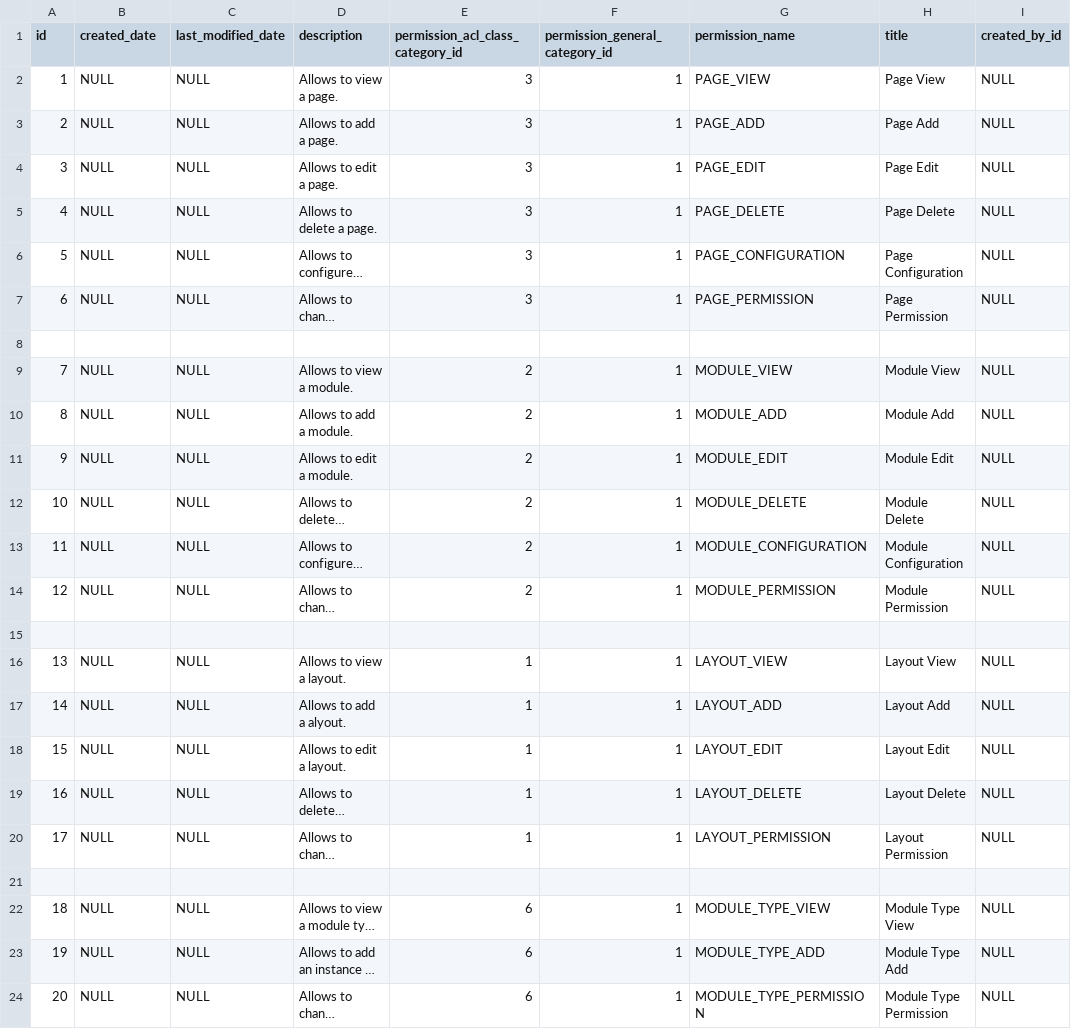
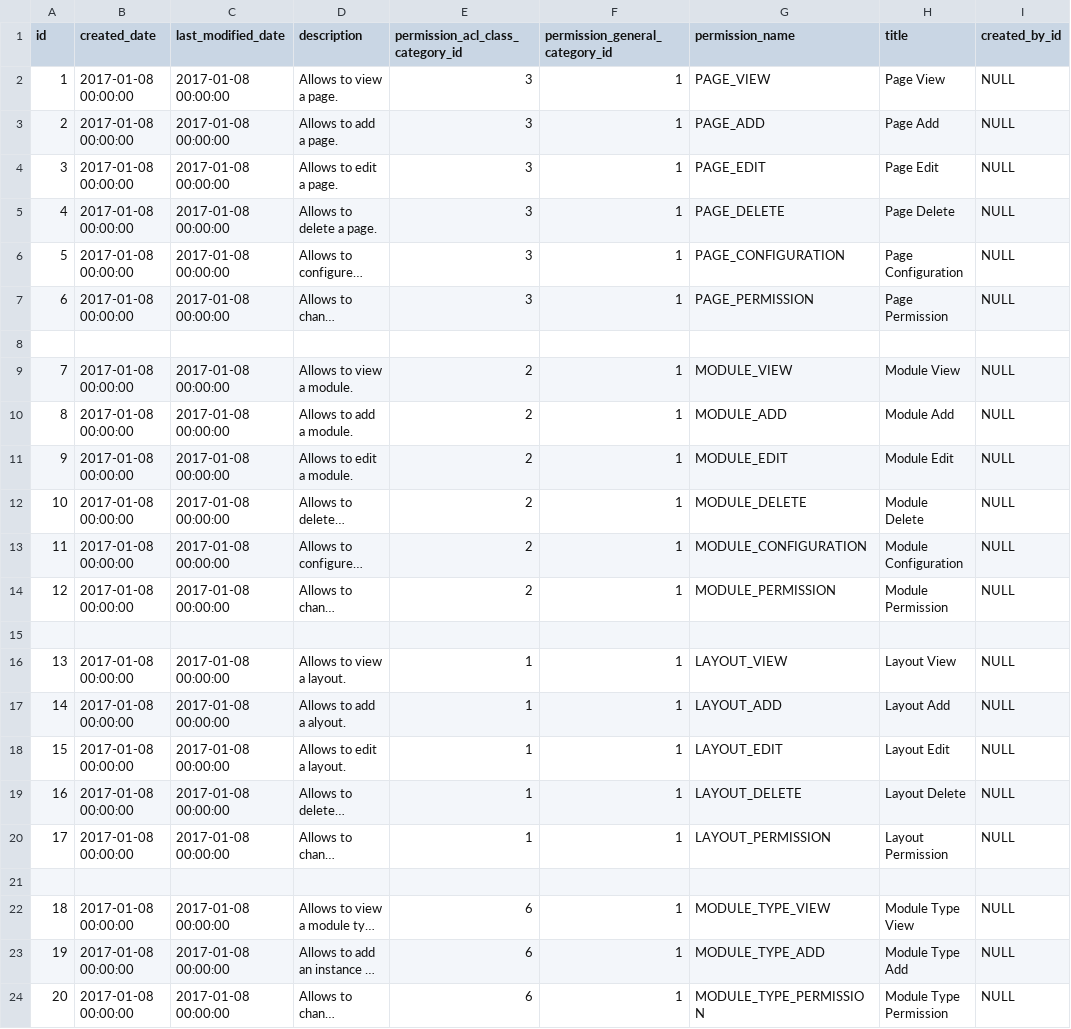
Before and after one commit to abixen/abixen-platform, a CSV file: abixen-platform-core/src/main/resources/liquibase/import/data/permission-data.csv, drawn as a sheet; only a part is shown; long unchanged cells end in …; the diff names each change by its address in the sheet, - before the commit and + after, or states it on an @@ line.

```diff
--- a/abixen-platform-core/src/main/resources/liquibase/import/data/permission-data.csv
+++ b/abixen-platform-core/src/main/resources/liquibase/import/data/permission-data.csv
-B2:B7 (created_date): NULL
+B2:B7 (created_date): 2017-01-08 00:00:00
-C2:C7 (last_modified_date): NULL
+C2:C7 (last_modified_date): 2017-01-08 00:00:00
-B9:B14 (created_date): NULL
+B9:B14 (created_date): 2017-01-08 00:00:00
-C9:C14 (last_modified_date): NULL
+C9:C14 (last_modified_date): 2017-01-08 00:00:00
-B16:B20 (created_date): NULL
+B16:B20 (created_date): 2017-01-08 00:00:00
-C16:C20 (last_modified_date): NULL
+C16:C20 (last_modified_date): 2017-01-08 00:00:00
-B22:B24 (created_date): NULL
+B22:B24 (created_date): 2017-01-08 00:00:00
-C22:C24 (last_modified_date): NULL
+C22:C24 (last_modified_date): 2017-01-08 00:00:00
```
Also changed, not shown: abixen-platform-core/src/main/resources/liquibase/import/data/layout-data.csv, abixen-platform-core/src/main/resources/liquibase/import/data/module-type-data.csv, 1 other file.
